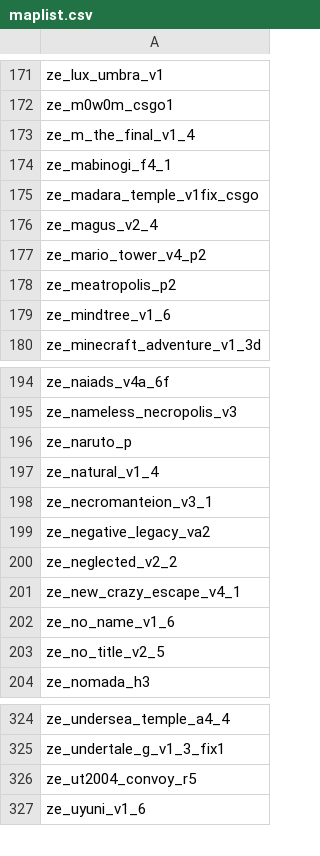
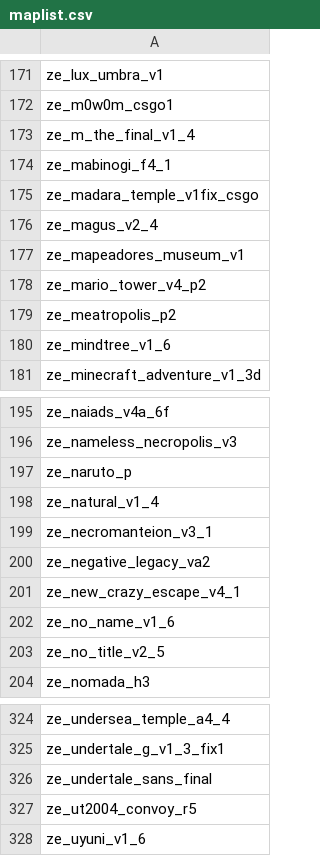
Before and after one commit to notkoen/Music-Names, a CSV file: maplist.csv, drawn as a sheet; only a part is shown, gaps mark what is left out; removed rows and columns are numbered as before the commit, all else as after; the diff covers the shown part only; the diff names each change by its address in the sheet, - before the commit and + after, or states it on an @@ line.

```diff
--- a/maplist.csv
+++ b/maplist.csv
+row 177: ze_mapeadores_museum_v1
-row 200: ze_neglected_v2_2
+row 326: ze_undertale_sans_final
```
Also changed, not shown: 1 added row, 1 removed row and 3 edited cells elsewhere in this file.
